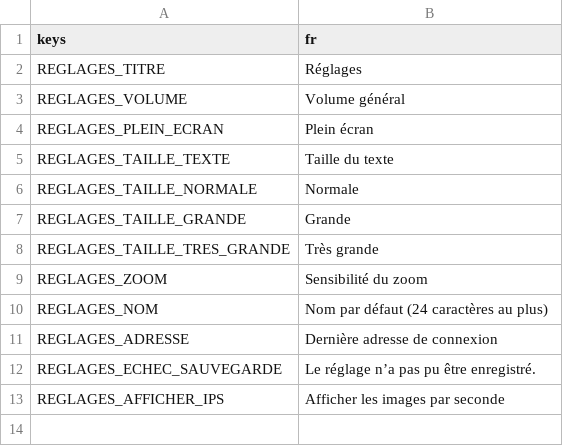
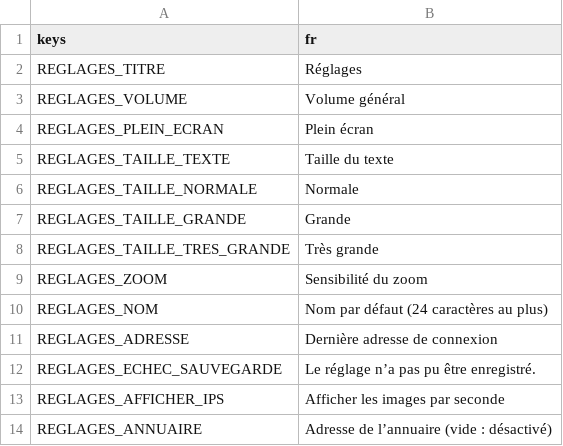
Before and after one commit to phamelin42/Last-tower-standing, a CSV file: i18n/textes_reglages.csv, drawn as a sheet.

```diff
--- a/i18n/textes_reglages.csv
+++ b/i18n/textes_reglages.csv
@@ -13 +13,2 @@ REGLAGES_ECHEC_SAUVEGARDE,Le réglage n’a pas pu être enregistré.
 REGLAGES_AFFICHER_IPS,Afficher les images par seconde
+REGLAGES_ANNUAIRE,Adresse de l’annuaire (vide : désactivé)
```
Also changed, not shown: 3 other files.
